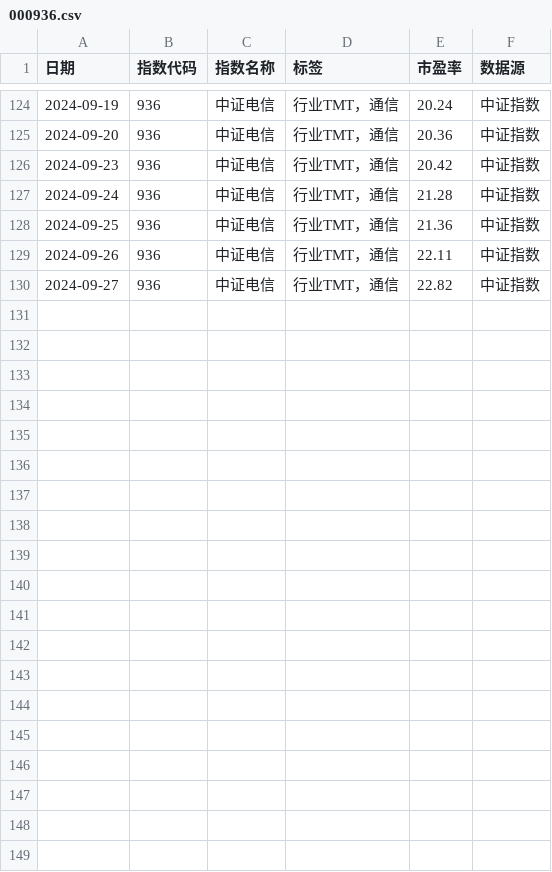
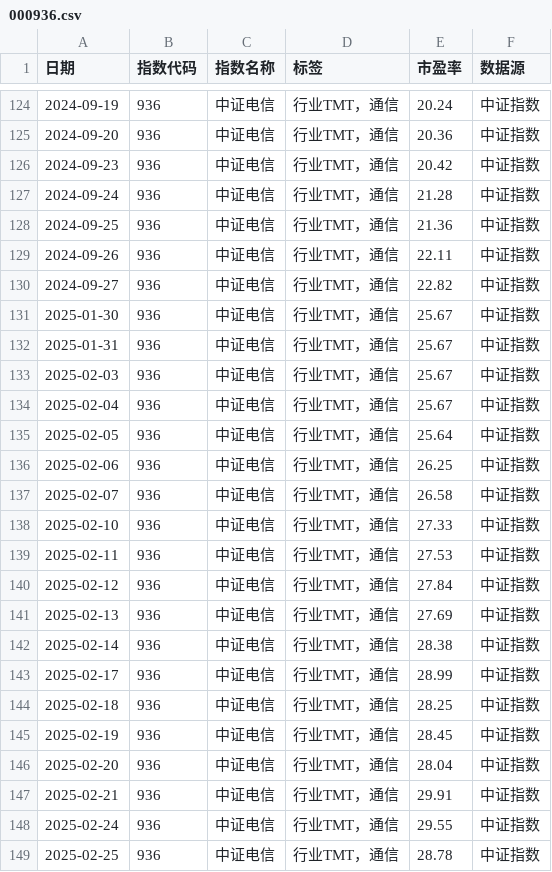
Before and after one commit to tcfh2016/anetf, a CSV file: db/000936.csv, drawn as a sheet; only a part is shown, gaps mark what is left out; the diff names each change by its address in the sheet, - before the commit and + after, or states it on an @@ line.

```diff
--- a/db/000936.csv
+++ b/db/000936.csv
+row 131: 2025-01-30 | 936 | 中证电信 | 行业TMT，通信 | 25.67 | 中证指数
+row 132: 2025-01-31 | 936 | 中证电信 | 行业TMT，通信 | 25.67 | 中证指数
+row 133: 2025-02-03 | 936 | 中证电信 | 行业TMT，通信 | 25.67 | 中证指数
+row 134: 2025-02-04 | 936 | 中证电信 | 行业TMT，通信 | 25.67 | 中证指数
+row 135: 2025-02-05 | 936 | 中证电信 | 行业TMT，通信 | 25.64 | 中证指数
+row 136: 2025-02-06 | 936 | 中证电信 | 行业TMT，通信 | 26.25 | 中证指数
+row 137: 2025-02-07 | 936 | 中证电信 | 行业TMT，通信 | 26.58 | 中证指数
+row 138: 2025-02-10 | 936 | 中证电信 | 行业TMT，通信 | 27.33 | 中证指数
+row 139: 2025-02-11 | 936 | 中证电信 | 行业TMT，通信 | 27.53 | 中证指数
+row 140: 2025-02-12 | 936 | 中证电信 | 行业TMT，通信 | 27.84 | 中证指数
+row 141: 2025-02-13 | 936 | 中证电信 | 行业TMT，通信 | 27.69 | 中证指数
+row 142: 2025-02-14 | 936 | 中证电信 | 行业TMT，通信 | 28.38 | 中证指数
+row 143: 2025-02-17 | 936 | 中证电信 | 行业TMT，通信 | 28.99 | 中证指数
+row 144: 2025-02-18 | 936 | 中证电信 | 行业TMT，通信 | 28.25 | 中证指数
+row 145: 2025-02-19 | 936 | 中证电信 | 行业TMT，通信 | 28.45 | 中证指数
+row 146: 2025-02-20 | 936 | 中证电信 | 行业TMT，通信 | 28.04 | 中证指数
+row 147: 2025-02-21 | 936 | 中证电信 | 行业TMT，通信 | 29.91 | 中证指数
+row 148: 2025-02-24 | 936 | 中证电信 | 行业TMT，通信 | 29.55 | 中证指数
+row 149: 2025-02-25 | 936 | 中证电信 | 行业TMT，通信 | 28.78 | 中证指数
```
Also changed, not shown: db/000689.csv, db/399417.csv, 49 other files.
